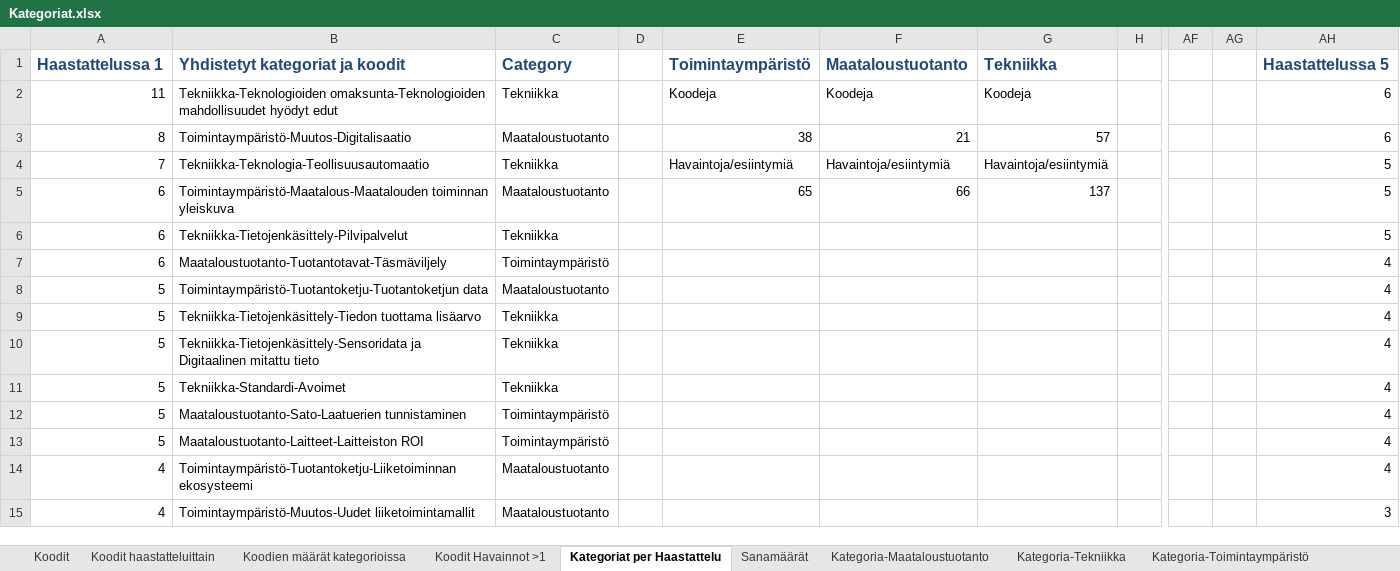
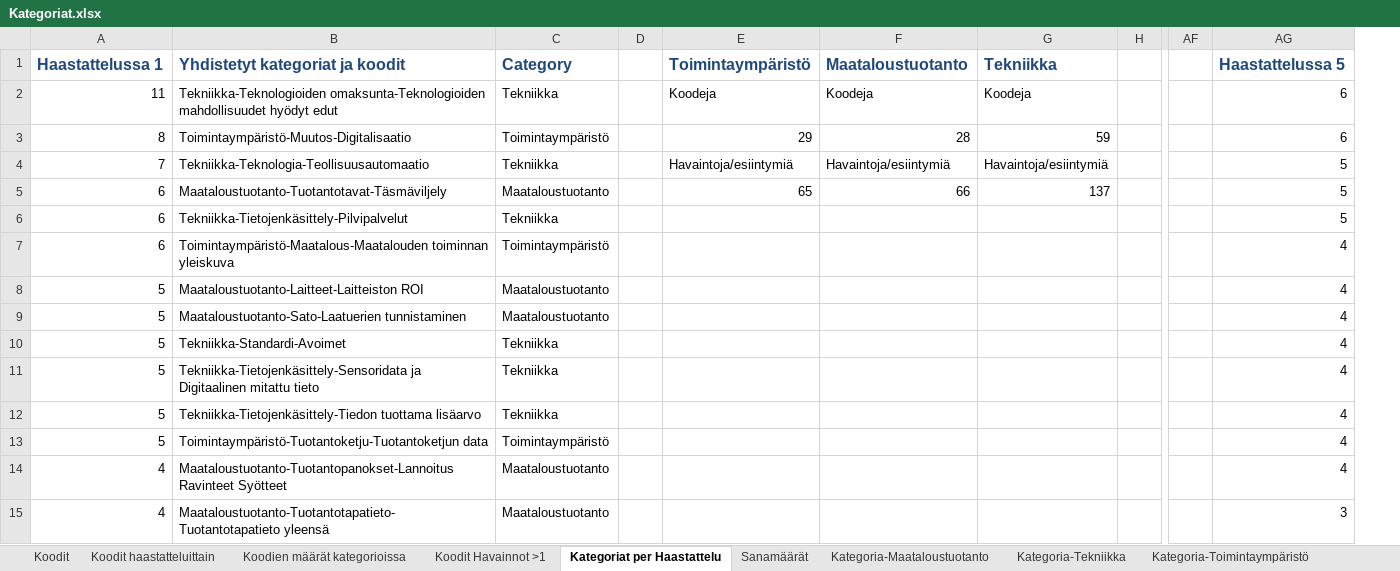
Before and after one commit to tpolvinen/Agri, an Excel workbook: Other_Notes/Kategoriat.xlsx, sheet Kategoriat per Haastattelu, drawn as a sheet; only a part is shown, gaps mark what is left out; values as stored, in another font and other column widths than the file's, no borders; charts and pictures and conditional formats not drawn; removed rows and columns are numbered as before the commit, all else as after; the diff covers the shown part only; the diff names each change by its address in the sheet, - before the commit and + after, or states it on an @@ line.

```diff
--- a/Other_Notes/Kategoriat.xlsx (sheet Kategoriat per Haastattelu)
+++ b/Other_Notes/Kategoriat.xlsx (sheet Kategoriat per Haastattelu)
-column AG, empty
-C3: Maataloustuotanto
+C3: Toimintaympäristö
-E3: 38
+E3: 29
-F3: 21
+F3: 28
-G3: 57
+G3: 59
-B5: Toimintaympäristö-Maatalous-Maatalouden toiminnan yleiskuva
+B5: Maataloustuotanto-Tuotantotavat-Täsmäviljely
-B7: Maataloustuotanto-Tuotantotavat-Täsmäviljely
+B7: Toimintaympäristö-Maatalous-Maatalouden toiminnan yleiskuva
-B8: Toimintaympäristö-Tuotantoketju-Tuotantoketjun data
+B8: Maataloustuotanto-Laitteet-Laitteiston ROI
-B9: Tekniikka-Tietojenkäsittely-Tiedon tuottama lisäarvo
+B9: Maataloustuotanto-Sato-Laatuerien tunnistaminen
-C9: Tekniikka
+C9: Maataloustuotanto
-B10: Tekniikka-Tietojenkäsittely-Sensoridata ja Digitaalinen mitattu tieto
+B10: Tekniikka-Standardi-Avoimet
-B11: Tekniikka-Standardi-Avoimet
+B11: Tekniikka-Tietojenkäsittely-Sensoridata ja Digitaalinen mitattu tieto
-B12: Maataloustuotanto-Sato-Laatuerien tunnistaminen
+B12: Tekniikka-Tietojenkäsittely-Tiedon tuottama lisäarvo
-C12: Toimintaympäristö
+C12: Tekniikka
-B13: Maataloustuotanto-Laitteet-Laitteiston ROI
+B13: Toimintaympäristö-Tuotantoketju-Tuotantoketjun data
-B14: Toimintaympäristö-Tuotantoketju-Liiketoiminnan ekosysteemi
+B14: Maataloustuotanto-Tuotantopanokset-Lannoitus Ravinteet Syötteet
-B15: Toimintaympäristö-Muutos-Uudet liiketoimintamallit
+B15: Maataloustuotanto-Tuotantotapatieto-Tuotantotapatieto yleensä
```
Also changed, not shown: 9 added rows, 9 removed rows, 1 moved row and 107 edited cells elsewhere in this sheet, formulas that keep their value, charts or pictures, 1 other file.
